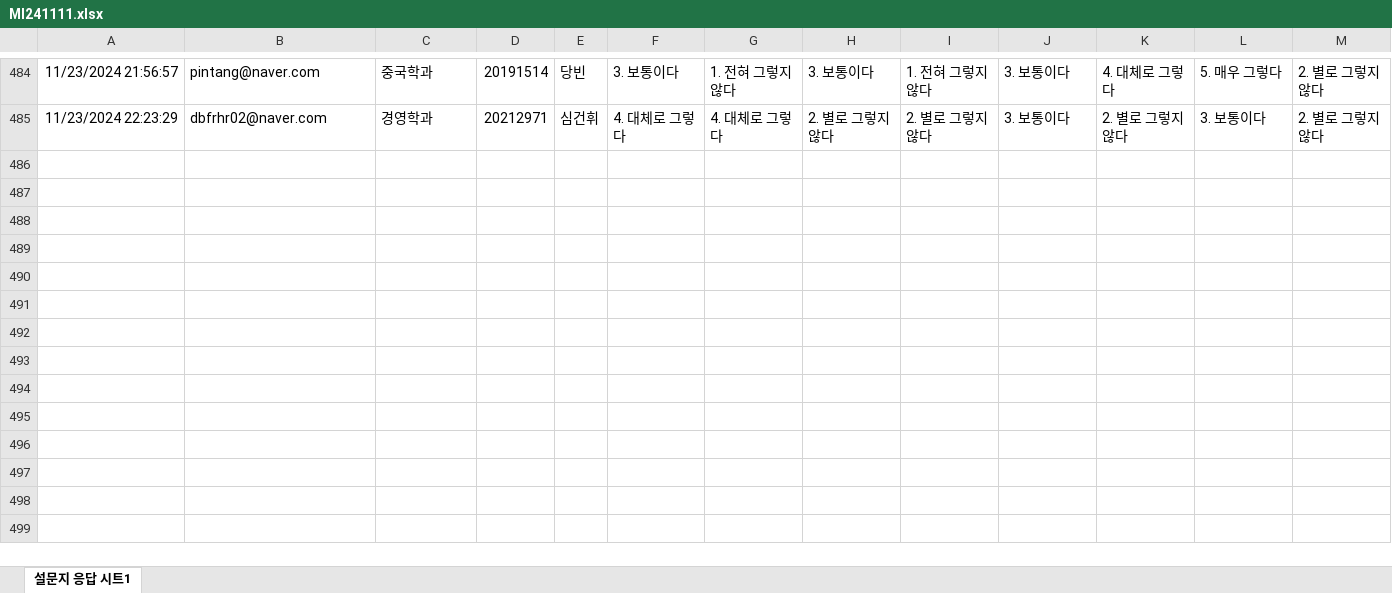
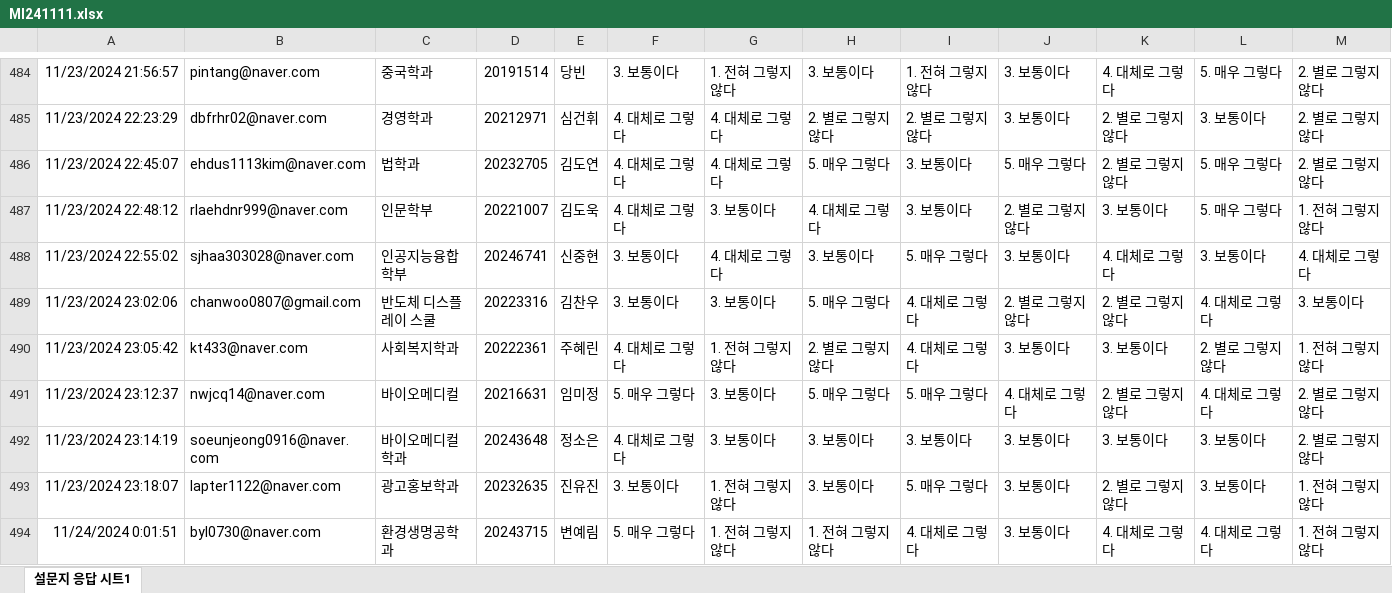
Before and after one commit to kwlee58/class202501, an Excel workbook: R/data/MI241111.xlsx, sheet 설문지 응답 시트1, drawn as a sheet; only a part is shown, gaps mark what is left out; values as stored, in another font and other column widths than the file's, no borders; table styles not drawn; rows hold the shown columns only; the diff covers the shown part only; the diff names each change by its address in the sheet, - before the commit and + after, or states it on an @@ line.

```diff
--- a/R/data/MI241111.xlsx (sheet 설문지 응답 시트1)
+++ b/R/data/MI241111.xlsx (sheet 설문지 응답 시트1)
+row 486: 11/23/2024 22:45:07 | ehdus1113kim@naver.com | 법학과 | 20232705 | 김도연 | 4. 대체로 그렇다 | 4. 대체로 그렇다 | 5. 매우 그렇다 | 3. 보통이다 | 5. 매우 그렇다 | 2. 별로 그렇지 않다 | 5. 매우 그렇다 | 2. 별로 그렇지 않다
+row 487: 11/23/2024 22:48:12 | rlaehdnr999@naver.com | 인문학부 | 20221007 | 김도욱 | 4. 대체로 그렇다 | 3. 보통이다 | 4. 대체로 그렇다 | 3. 보통이다 | 2. 별로 그렇지 않다 | 3. 보통이다 | 5. 매우 그렇다 | 1. 전혀 그렇지 않다
+row 488: 11/23/2024 22:55:02 | sjhaa303028@naver.com | 인공지능융합학부 | 20246741 | 신중현 | 3. 보통이다 | 4. 대체로 그렇다 | 3. 보통이다 | 5. 매우 그렇다 | 3. 보통이다 | 4. 대체로 그렇다 | 3. 보통이다 | 4. 대체로 그렇다
+row 489: 11/23/2024 23:02:06 | chanwoo0807@gmail.com | 반도체 디스플레이 스쿨 | 20223316 | 김찬우 | 3. 보통이다 | 3. 보통이다 | 5. 매우 그렇다 | 4. 대체로 그렇다 | 2. 별로 그렇지 않다 | 2. 별로 그렇지 않다 | 4. 대체로 그렇다 | 3. 보통이다
+row 490: 11/23/2024 23:05:42 | kt433@naver.com | 사회복지학과 | 20222361 | 주혜린 | 4. 대체로 그렇다 | 1. 전혀 그렇지 않다 | 2. 별로 그렇지 않다 | 4. 대체로 그렇다 | 3. 보통이다 | 3. 보통이다 | 2. 별로 그렇지 않다 | 1. 전혀 그렇지 않다
+row 491: 11/23/2024 23:12:37 | nwjcq14@naver.com | 바이오메디컬 | 20216631 | 임미정 | 5. 매우 그렇다 | 3. 보통이다 | 5. 매우 그렇다 | 5. 매우 그렇다 | 4. 대체로 그렇다 | 2. 별로 그렇지 않다 | 4. 대체로 그렇다 | 2. 별로 그렇지 않다
+row 492: 11/23/2024 23:14:19 | soeunjeong0916@naver.com | 바이오메디컬학과 | 20243648 | 정소은 | 4. 대체로 그렇다 | 3. 보통이다 | 3. 보통이다 | 3. 보통이다 | 3. 보통이다 | 3. 보통이다 | 3. 보통이다 | 2. 별로 그렇지 않다
+row 493: 11/23/2024 23:18:07 | lapter1122@naver.com | 광고홍보학과 | 20232635 | 진유진 | 3. 보통이다 | 1. 전혀 그렇지 않다 | 3. 보통이다 | 5. 매우 그렇다 | 3. 보통이다 | 2. 별로 그렇지 않다 | 3. 보통이다 | 1. 전혀 그렇지 않다
+row 494: 11/24/2024 0:01:51 | byl0730@naver.com | 환경생명공학과 | 20243715 | 변예림 | 5. 매우 그렇다 | 1. 전혀 그렇지 않다 | 1. 전혀 그렇지 않다 | 4. 대체로 그렇다 | 3. 보통이다 | 4. 대체로 그렇다 | 4. 대체로 그렇다 | 1. 전혀 그렇지 않다
```
Also changed, not shown: 19 added rows elsewhere in this sheet, R/data/BFI241111.xlsx, R/data/BFI241111_tmp.xlsx, 37 other files.
